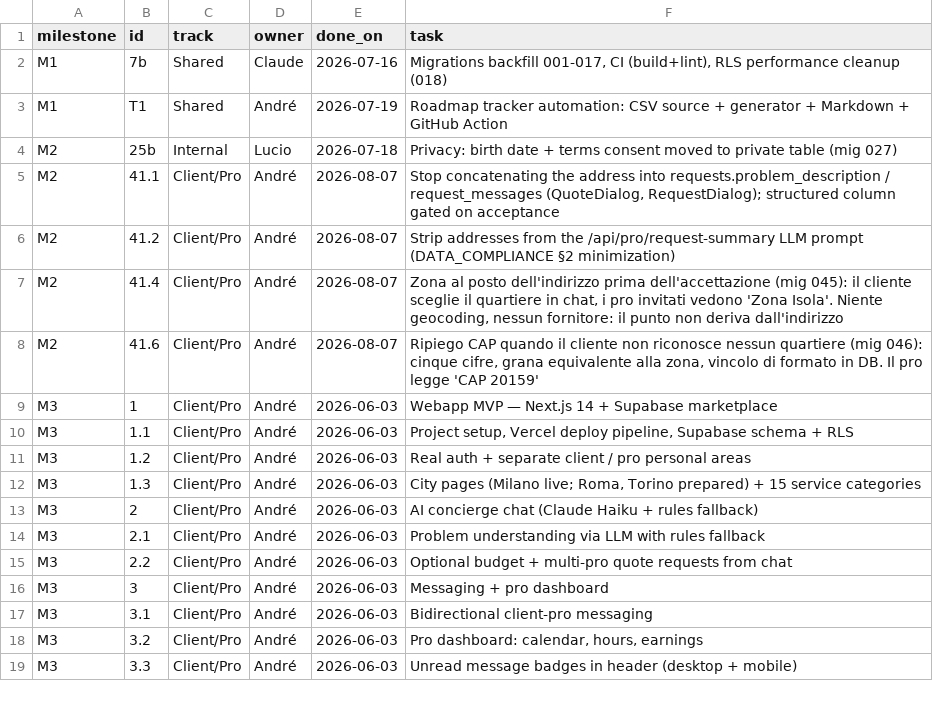
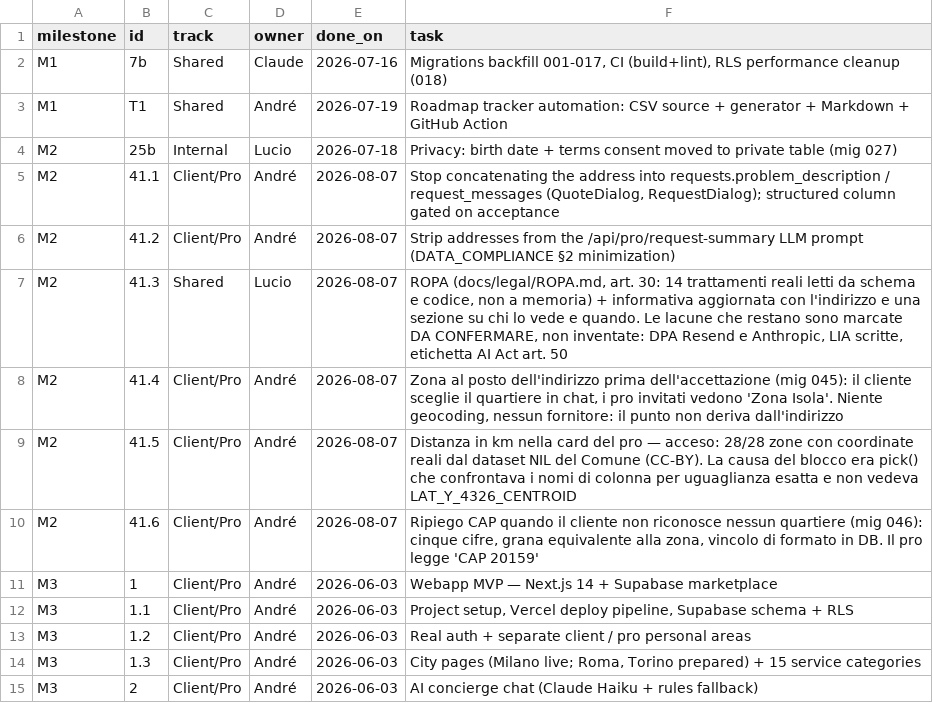
Before and after one commit to UnicorniDiBob/Bob_webapp, a CSV file: roadmap/ARCHIVE.csv, drawn as a sheet; only a part is shown; the shorter side is filled out with more unchanged rows.

Commit message:
ROPA (art. 30) + informativa: chi vede l'indirizzo e quando

```diff
--- a/roadmap/ARCHIVE.csv
+++ b/roadmap/ARCHIVE.csv
@@ -6,3 +6,5 @@ M2,41.1,Client/Pro,André,2026-08-07,"Stop concatenating the address into reques
 M2,41.2,Client/Pro,André,2026-08-07,Strip addresses from the /api/pro/request-summary LLM prompt (DATA_COMPLIANCE §2 minimization)
+M2,41.3,Shared,Lucio,2026-08-07,"ROPA (docs/legal/ROPA.md, art. 30: 14 trattamenti reali letti da schema e codice, non a memoria) + informativa aggiornata con l'indirizzo e una sezione su chi lo vede e quando. Le lacune che restano sono marcate DA CONFERMARE, non inventate: DPA Resend e Anthropic, LIA scritte, etichetta AI Act art. 50"
 M2,41.4,Client/Pro,André,2026-08-07,"Zona al posto dell'indirizzo prima dell'accettazione (mig 045): il cliente sceglie il quartiere in chat, i pro invitati vedono 'Zona Isola'. Niente geocoding, nessun fornitore: il punto non deriva dall'indirizzo"
+M2,41.5,Client/Pro,André,2026-08-07,Distanza in km nella card del pro — acceso: 28/28 zone con coordinate reali dal dataset NIL del Comune (CC-BY). La causa del blocco era pick() che confrontava i nomi di colonna per uguaglianza esatta e non vedeva LAT_Y_4326_CENTROID
 M2,41.6,Client/Pro,André,2026-08-07,"Ripiego CAP quando il cliente non riconosce nessun quartiere (mig 046): cinque cifre, grana equivalente alla zona, vincolo di formato in DB. Il pro legge 'CAP 20159'"
```
Also changed, not shown: roadmap/roadmap.csv, 2 other files.
